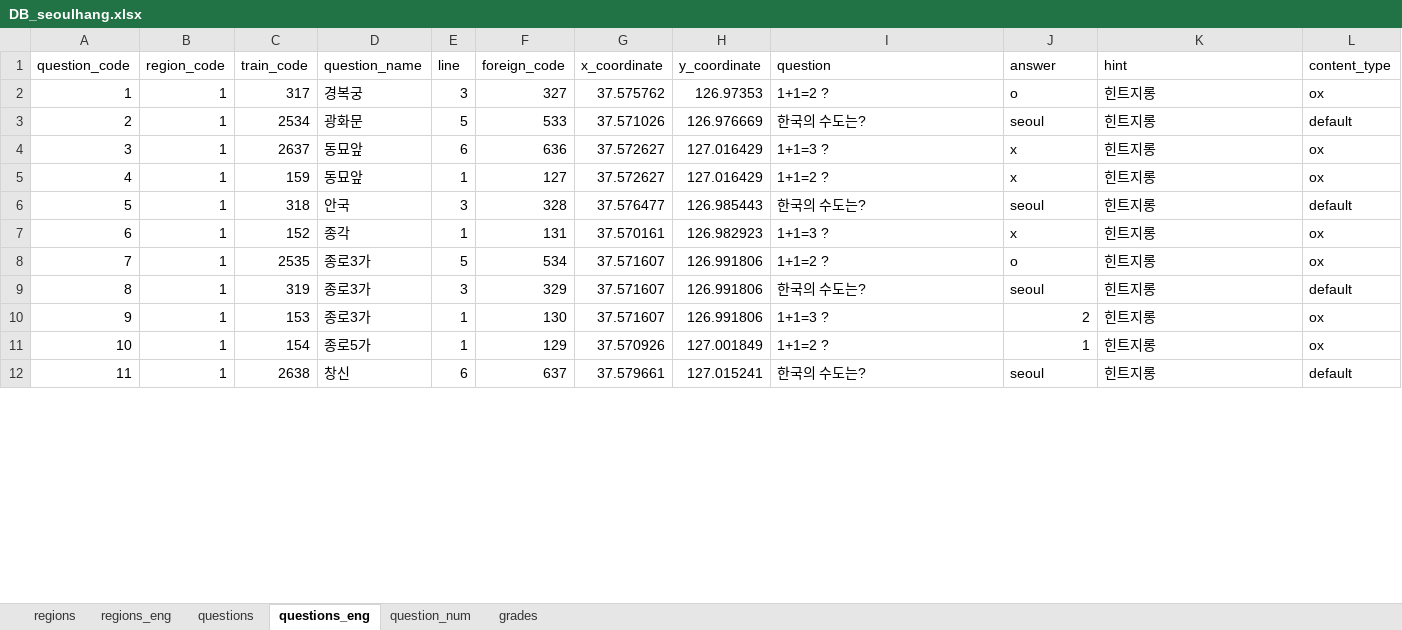
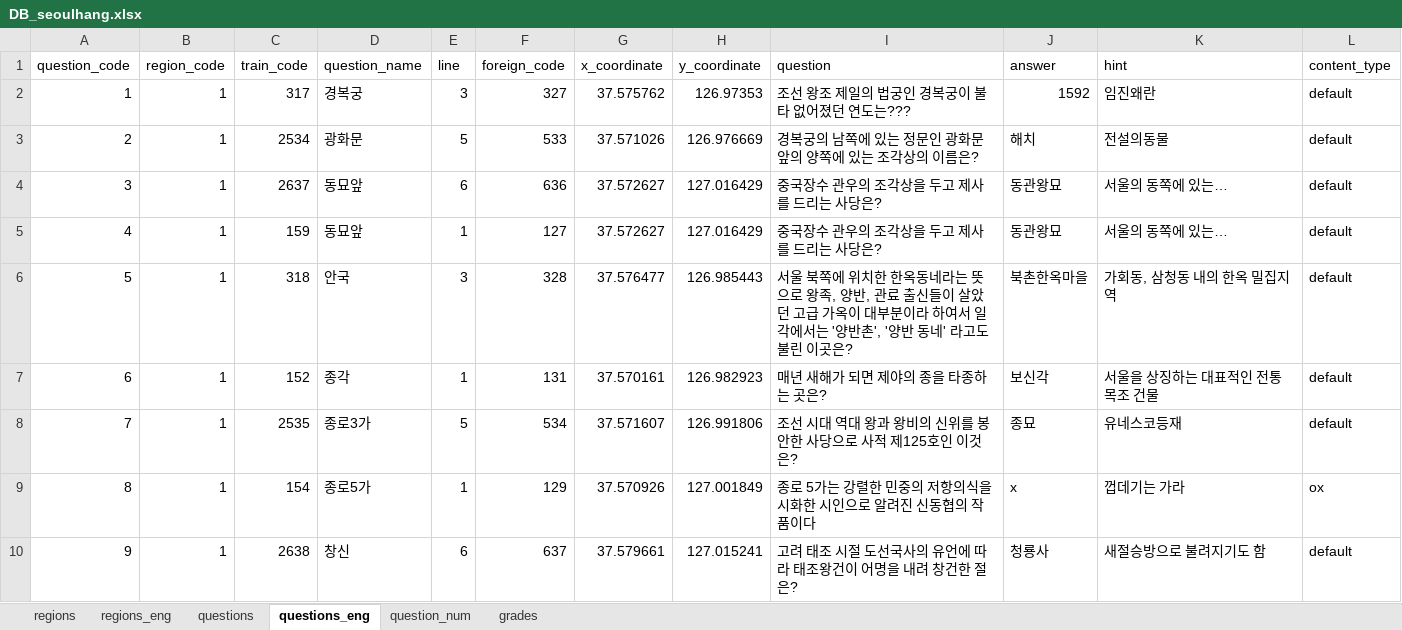
Before and after one commit to jhpark426/seoulhang_server, an Excel workbook: app/import/DB_seoulhang.xlsx, sheet questions_eng, drawn as a sheet; only a part is shown; values as stored, in another font and other column widths than the file's, no cell formats; removed rows and columns are numbered as before the commit, all else as after; the diff covers the shown part only; the diff names each change by its address in the sheet, - before the commit and + after, or states it on an @@ line.

```diff
--- a/app/import/DB_seoulhang.xlsx (sheet questions_eng)
+++ b/app/import/DB_seoulhang.xlsx (sheet questions_eng)
-I2 (question): 1+1=2 ?
+I2 (question): 조선 왕조 제일의 법궁인 경복궁이 불타 없어졌던 연도는???
-J2 (answer): o
+J2 (answer): 1592
-K2 (hint): 힌트지롱
+K2 (hint): 임진왜란
-L2 (content_type): ox
+L2 (content_type): default
-I3 (question): 한국의 수도는?
+I3 (question): 경복궁의 남쪽에 있는 정문인 광화문 앞의 양쪽에 있는 조각상의 이름은?
-J3 (answer): seoul
+J3 (answer): 해치
-K3 (hint): 힌트지롱
+K3 (hint): 전설의동물
-I4 (question): 1+1=3 ?
+I4 (question): 중국장수 관우의 조각상을 두고 제사를 드리는 사당은?
-J4:J5 (answer): x
+J4:J5 (answer): 동관왕묘
-K4:K5 (hint): 힌트지롱
+K4:K5 (hint): 서울의 동쪽에 있는…
-L4:L5 (content_type): ox
+L4:L5 (content_type): default
-I5 (question): 1+1=2 ?
+I5 (question): 중국장수 관우의 조각상을 두고 제사를 드리는 사당은?
-I6 (question): 한국의 수도는?
+I6 (question): 서울 북쪽에 위치한 한옥동네라는 뜻으로 왕족, 양반, 관료 출신들이 살았던 고급 가옥이 대부분이라 하여서 일각에서는 '양반촌', '양반 동네' 라고도 불린 이곳은?
-J6 (answer): seoul
+J6 (answer): 북촌한옥마을
-K6 (hint): 힌트지롱
+K6 (hint): 가회동, 삼청동 내의 한옥 밀집지역
-I7 (question): 1+1=3 ?
+I7 (question): 매년 새해가 되면 제야의 종을 타종하는 곳은?
-J7 (answer): x
+J7 (answer): 보신각
-K7 (hint): 힌트지롱
+K7 (hint): 서울을 상징하는 대표적인 전통 목조 건물
-L7:L8 (content_type): ox
+L7:L8 (content_type): default
-I8 (question): 1+1=2 ?
+I8 (question): 조선 시대 역대 왕과 왕비의 신위를 봉안한 사당으로 사적 제125호인 이것은?
-J8 (answer): o
+J8 (answer): 종묘
-K8 (hint): 힌트지롱
+K8 (hint): 유네스코등재
-row 9: 8 | 1 | 319 | 종로3가 | 3 | 329 | 37.571607 | 126.991806 | 한국의 수도는? | seoul | 힌트지롱 | default
-row 10: 9 | 1 | 153 | 종로3가 | 1 | 130 | 37.571607 | 126.991806 | 1+1=3 ? | 2 | 힌트지롱 | ox
@@ column A (question_code) renumbered from row 9 down @@
-I9 (question): 1+1=2 ?
+I9 (question): 종로 5가는 강렬한 민중의 저항의식을 시화한 시인으로 알려진 신동협의 작품이다
-J9 (answer): 1
+J9 (answer): x
-K9 (hint): 힌트지롱
+K9 (hint): 껍데기는 가라
-I10 (question): 한국의 수도는?
+I10 (question): 고려 태조 시절 도선국사의 유언에 따라 태조왕건이 어명을 내려 창건한 절은?
-J10 (answer): seoul
+J10 (answer): 청룡사
-K10 (hint): 힌트지롱
+K10 (hint): 새절승방으로 불려지기도 함
```
Also changed, not shown: 59 removed rows and 33 edited cells elsewhere in this sheet, sheet questions, cell formats, 4 other files.
